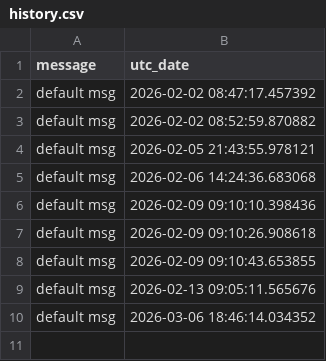
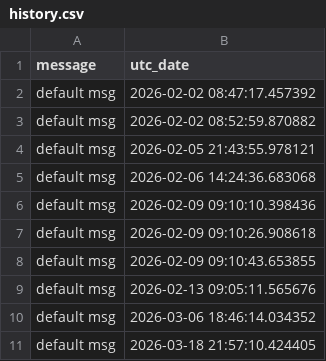
Before and after one commit to BlakeHilleshiem/auto-push, a CSV file: history.csv, drawn as a sheet.

Commit message:
adds commit for 2026-03-18 21:57:10.424405

```diff
--- a/history.csv
+++ b/history.csv
@@ -10 +10,2 @@ default msg,2026-02-13 09:05:11.565676
 default msg,2026-03-06 18:46:14.034352
+default msg,2026-03-18 21:57:10.424405
```
